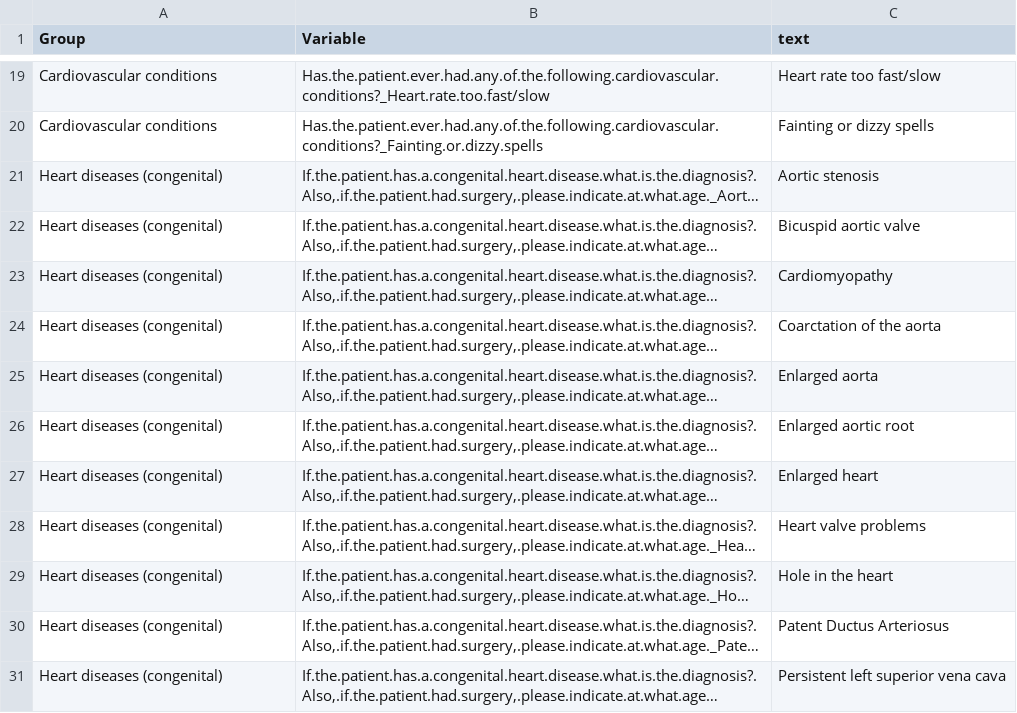
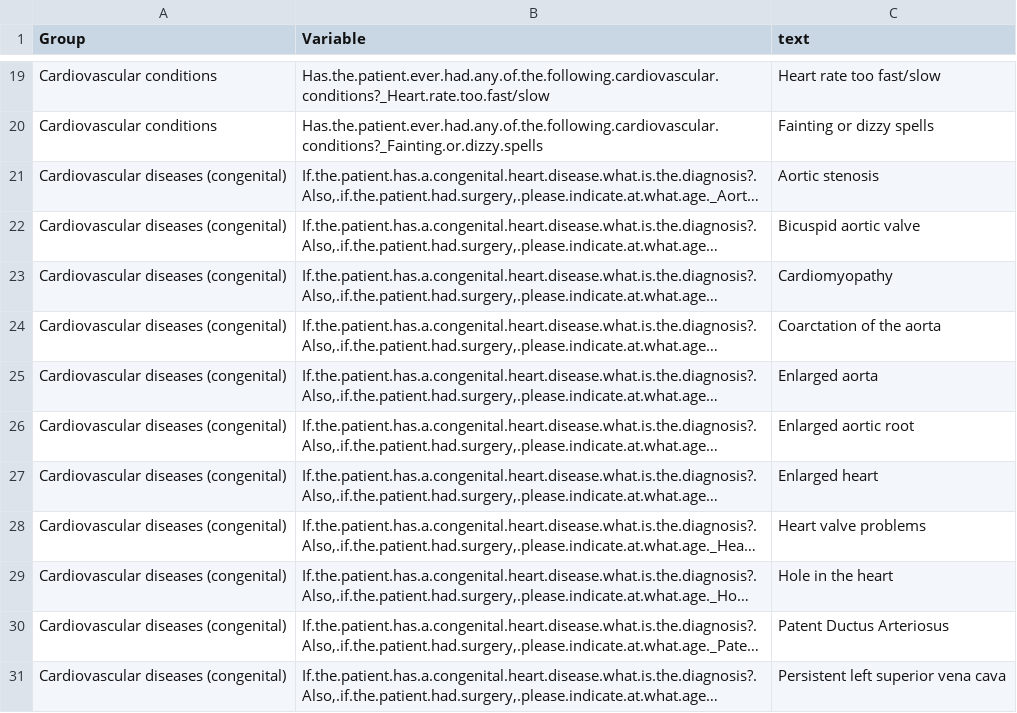
Before and after one commit to Rayin-saber/PMSDN_GenoPheno, a CSV file: clin_vars.csv, drawn as a sheet; only a part is shown, gaps mark what is left out; long unchanged cells end in …; the diff covers the shown part only; the diff names each change by its address in the sheet, - before the commit and + after, or states it on an @@ line.

```diff
--- a/clin_vars.csv
+++ b/clin_vars.csv
-A21:A31 (Group): Heart diseases (congenital)
+A21:A31 (Group): Cardiovascular diseases (congenital)
```
Also changed, not shown: 33 edited cells elsewhere in this file, dev_vars.csv.
